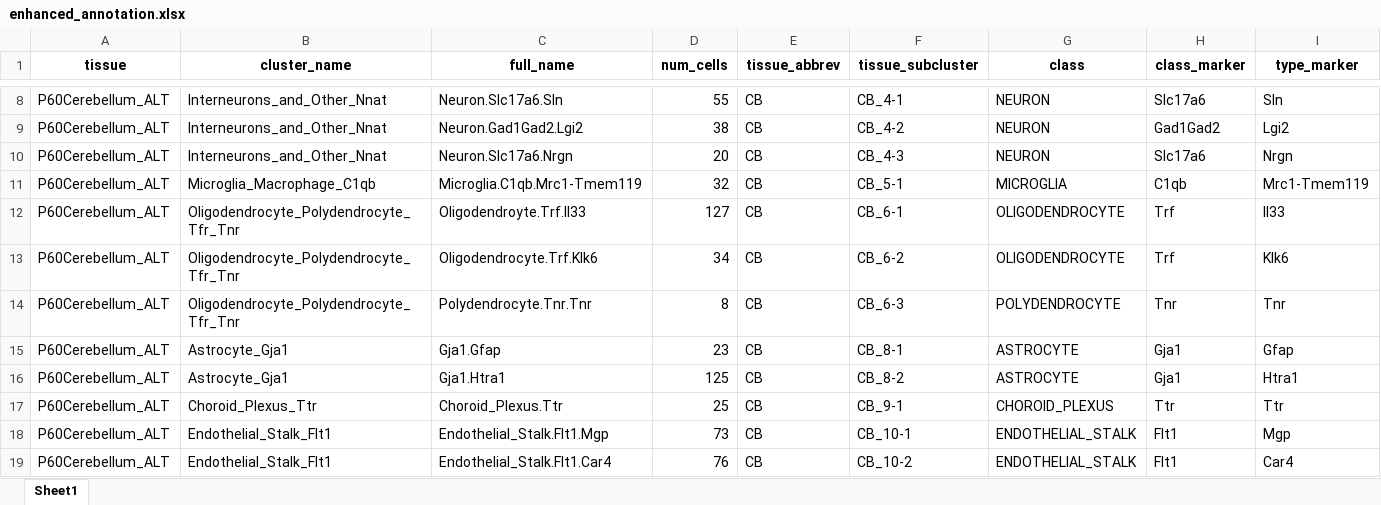
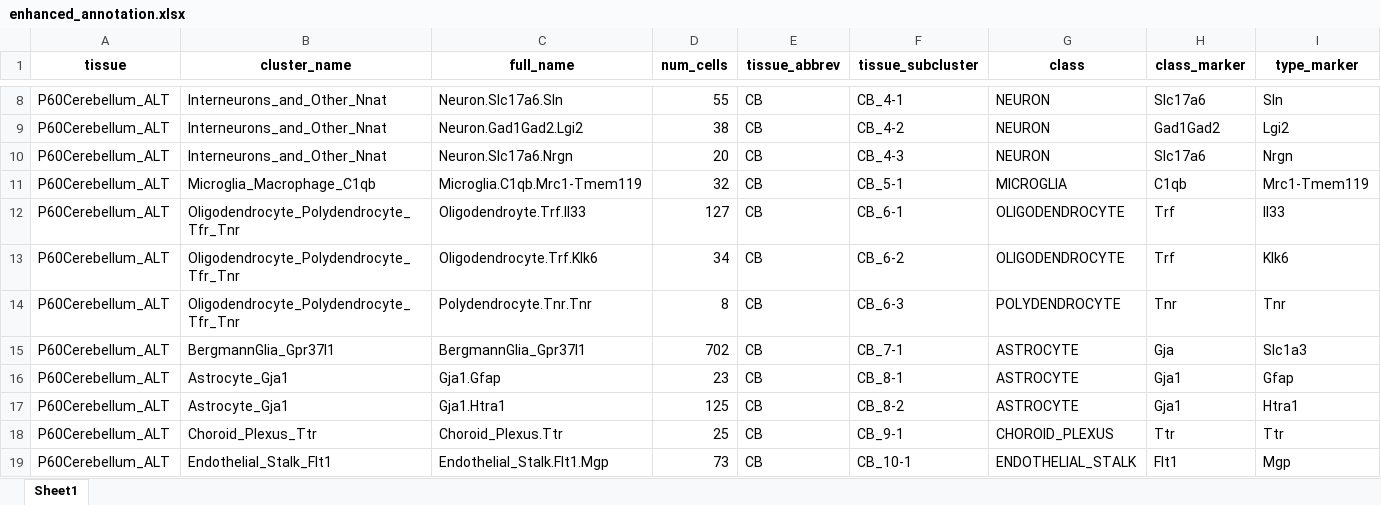
Before and after one commit to VeritatemAmo/neuron-glia-dNdS, an Excel workbook: results/single-cell/saunders_2018/enhanced_annotation.xlsx, sheet Sheet1, drawn as a sheet; only a part is shown, gaps mark what is left out; the shorter side is filled out with more unchanged rows; values as stored, in another font and other column widths than the file's, no borders; rows hold the shown columns only; the diff names each change by its address in the sheet, - before the commit and + after, or states it on an @@ line.

Commit message:
bug fix: added number of cells in subcluster CB_7-1

```diff
--- a/results/single-cell/saunders_2018/enhanced_annotation.xlsx (sheet Sheet1)
+++ b/results/single-cell/saunders_2018/enhanced_annotation.xlsx (sheet Sheet1)
+row 15: P60Cerebellum_ALT | BergmannGlia_Gpr37l1 | BergmannGlia_Gpr37l1 | 702 | CB | CB_7-1 | ASTROCYTE | Gja | Slc1a3
```
Also changed, not shown: 3 other files.
